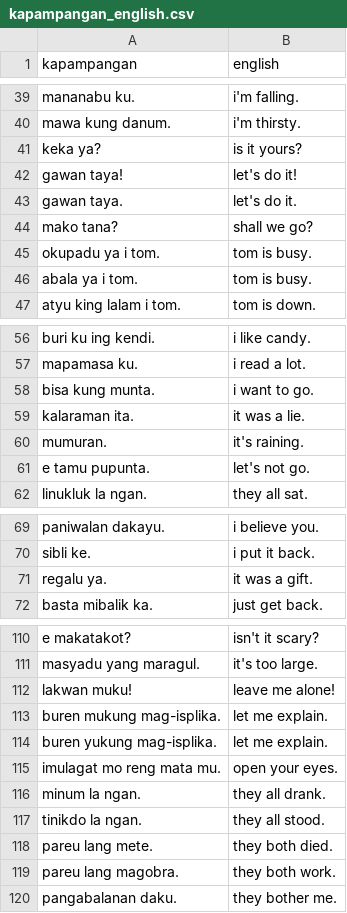
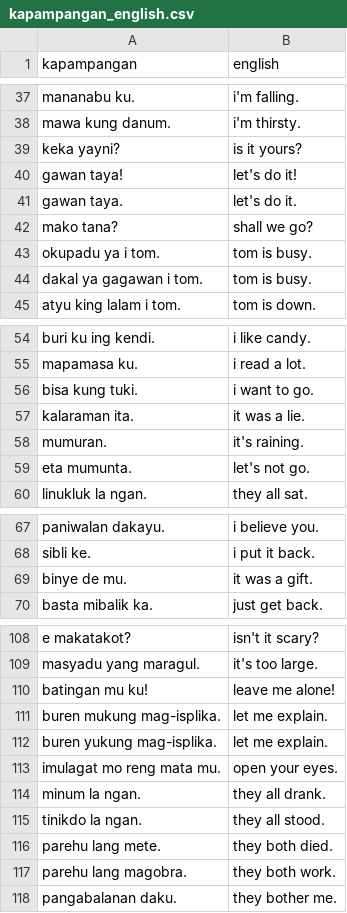
Before and after one commit to Kuroishin-beep/Pamagsalin_Model_Training, a CSV file: data/kapampangan_english.csv, drawn as a sheet; only a part is shown, gaps mark what is left out; the diff covers the shown part only.

```diff
--- a/data/kapampangan_english.csv
+++ b/data/kapampangan_english.csv
@@ -40,3 +38,3 @@ mananabu ku.,i'm falling.
 mawa kung danum.,i'm thirsty.
-keka ya?,is it yours?
+keka yayni?,is it yours?
 gawan taya!,let's do it!
@@ -45,3 +43,3 @@ mako tana?,shall we go?
 okupadu ya i tom.,tom is busy.
-abala ya i tom.,tom is busy.
+dakal ya gagawan i tom.,tom is busy.
 atyu king lalam i tom.,tom is down.
@@ -57,6 +55,6 @@ buri ku ing kendi.,i like candy.
 mapamasa ku.,i read a lot.
-bisa kung munta.,i want to go.
+bisa kung tuki.,i want to go.
 kalaraman ita.,it was a lie.
 mumuran.,it's raining.
-e tamu pupunta.,let's not go.
+eta mumunta.,let's not go.
 linukluk la ngan.,they all sat.
@@ -70,3 +68,3 @@ paniwalan dakayu.,i believe you.
 sibli ke.,i put it back.
-regalu ya.,it was a gift.
+binye de mu.,it was a gift.
 basta mibalik ka.,just get back.
@@ -111,3 +109,3 @@ e makatakot?,isn't it scary?
 masyadu yang maragul.,it's too large.
-lakwan muku!,leave me alone!
+batingan mu ku!,leave me alone!
 buren mukung mag-isplika.,let me explain.
@@ -117,4 +115,4 @@ minum la ngan.,they all drank.
 tinikdo la ngan.,they all stood.
-pareu lang mete.,they both died.
-pareu lang magobra.,they both work.
+parehu lang mete.,they both died.
+parehu lang magobra.,they both work.
 pangabalanan daku.,they bother me.
```
Also changed, not shown: 2 removed rows and 21 edited cells elsewhere in this file.
